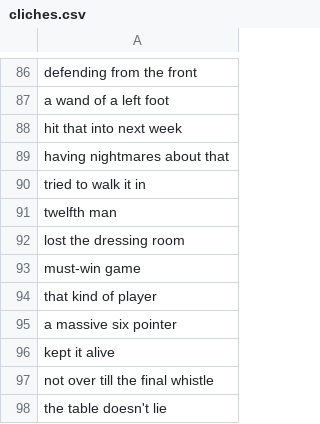
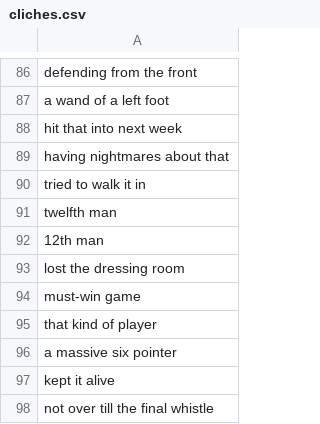
Before and after one commit to xGuff/xCliches-v2, a CSV file: data/raw/cliches.csv, drawn as a sheet; only a part is shown, gaps mark what is left out; the shorter side is filled out with more unchanged rows; the diff names each change by its address in the sheet, - before the commit and + after, or states it on an @@ line.

```diff
--- a/data/raw/cliches.csv
+++ b/data/raw/cliches.csv
+row 92: 12th man
```
Also changed, not shown: data/raw/managers.csv, data/raw/playlists.csv, 7 other files.
